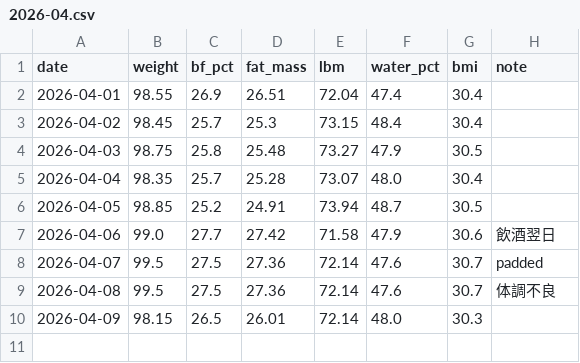
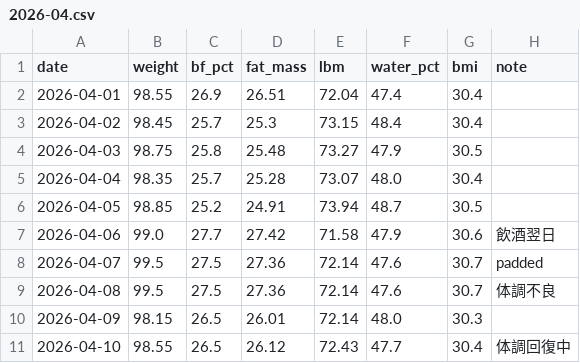
Before and after one commit to kaz-under-the-bridge/personal-trainer, a CSV file: data/body/2026-04.csv, drawn as a sheet; the diff names each change by its address in the sheet, - before the commit and + after, or states it on an @@ line.

Commit message:
data: 2026-04-10 体組成データ記録 (#26)

```diff
--- a/data/body/2026-04.csv
+++ b/data/body/2026-04.csv
+row 11: 2026-04-10 | 98.55 | 26.5 | 26.12 | 72.43 | 47.7 | 30.4 | 体調回復中
```
Also changed, not shown: 1 other file.
